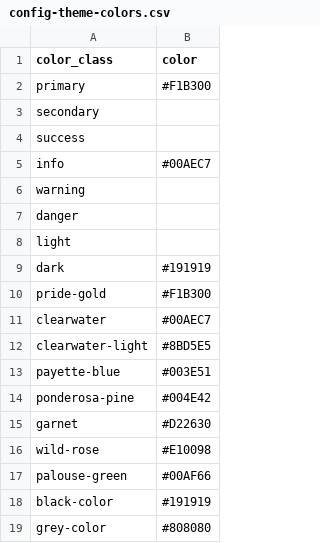
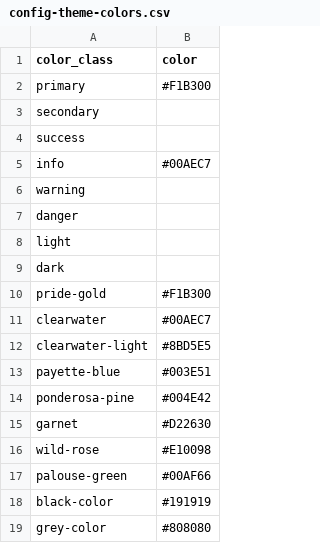
Before and after one commit to uidaholib/collectionbuilder-cdm-template, a CSV file: _data/config-theme-colors.csv, drawn as a sheet.

```diff
--- a/_data/config-theme-colors.csv
+++ b/_data/config-theme-colors.csv
@@ -8,3 +8,3 @@ danger,
 light,
-dark, #191919
+dark,
 pride-gold,#F1B300
```
Also changed, not shown: _data/config-metadata.csv, 13 other files.
